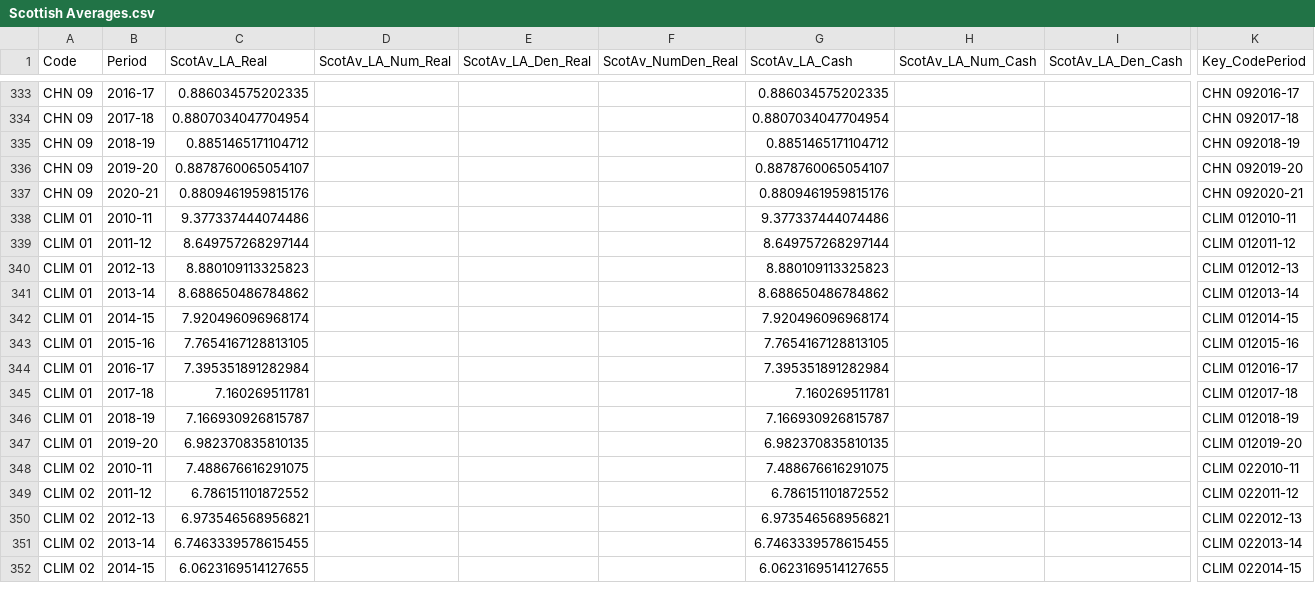
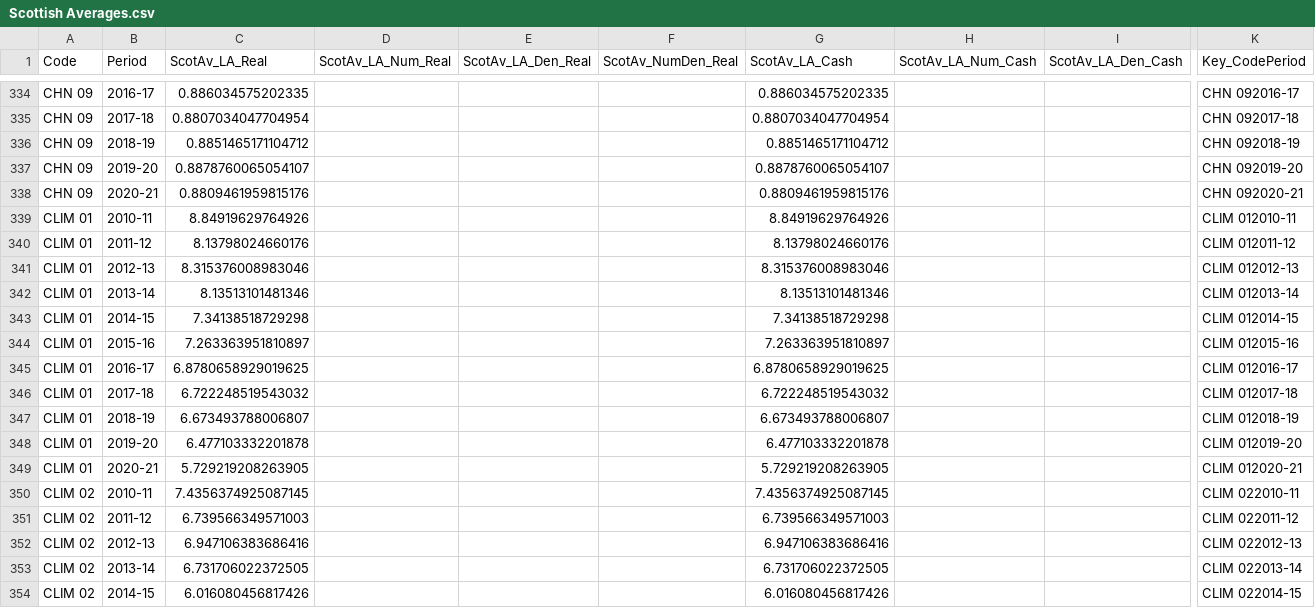
Before and after one commit to SC-TPP/LGBF, a CSV file: Data Files/Scottish Averages.csv, drawn as a sheet; only a part is shown, gaps mark what is left out; addresses are those after the commit; rows hold the shown columns only; the diff covers the shown part only; the diff names each change by its address in the sheet, - before the commit and + after, or states it on an @@ line.

Commit message:
July 2022 Data Refresh Changes

```diff
--- a/Data Files/Scottish Averages.csv
+++ b/Data Files/Scottish Averages.csv
-C339 (ScotAv_LA_Real): 9.377337444074486
+C339 (ScotAv_LA_Real): 8.84919629764926
-G339 (ScotAv_LA_Cash): 9.377337444074486
+G339 (ScotAv_LA_Cash): 8.84919629764926
-C340 (ScotAv_LA_Real): 8.649757268297144
+C340 (ScotAv_LA_Real): 8.13798024660176
-G340 (ScotAv_LA_Cash): 8.649757268297144
+G340 (ScotAv_LA_Cash): 8.13798024660176
-C341 (ScotAv_LA_Real): 8.880109113325823
+C341 (ScotAv_LA_Real): 8.315376008983046
-G341 (ScotAv_LA_Cash): 8.880109113325823
+G341 (ScotAv_LA_Cash): 8.315376008983046
-C342 (ScotAv_LA_Real): 8.688650486784862
+C342 (ScotAv_LA_Real): 8.13513101481346
-G342 (ScotAv_LA_Cash): 8.688650486784862
+G342 (ScotAv_LA_Cash): 8.13513101481346
-C343 (ScotAv_LA_Real): 7.920496096968174
+C343 (ScotAv_LA_Real): 7.34138518729298
-G343 (ScotAv_LA_Cash): 7.920496096968174
+G343 (ScotAv_LA_Cash): 7.34138518729298
-C344 (ScotAv_LA_Real): 7.7654167128813105
+C344 (ScotAv_LA_Real): 7.263363951810897
-G344 (ScotAv_LA_Cash): 7.7654167128813105
+G344 (ScotAv_LA_Cash): 7.263363951810897
-C345 (ScotAv_LA_Real): 7.395351891282984
+C345 (ScotAv_LA_Real): 6.8780658929019625
-G345 (ScotAv_LA_Cash): 7.395351891282984
+G345 (ScotAv_LA_Cash): 6.8780658929019625
-C346 (ScotAv_LA_Real): 7.160269511781
+C346 (ScotAv_LA_Real): 6.722248519543032
-G346 (ScotAv_LA_Cash): 7.160269511781
+G346 (ScotAv_LA_Cash): 6.722248519543032
-C347 (ScotAv_LA_Real): 7.166930926815787
+C347 (ScotAv_LA_Real): 6.673493788006807
-G347 (ScotAv_LA_Cash): 7.166930926815787
+G347 (ScotAv_LA_Cash): 6.673493788006807
-C348 (ScotAv_LA_Real): 6.982370835810135
+C348 (ScotAv_LA_Real): 6.477103332201878
-G348 (ScotAv_LA_Cash): 6.982370835810135
+G348 (ScotAv_LA_Cash): 6.477103332201878
+row 349: CLIM 01 | 2020-21 | 5.729219208263905 |  |  |  | 5.729219208263905 |  |  | CLIM 012020-21
-C350 (ScotAv_LA_Real): 7.488676616291075
+C350 (ScotAv_LA_Real): 7.4356374925087145
-G350 (ScotAv_LA_Cash): 7.488676616291075
+G350 (ScotAv_LA_Cash): 7.4356374925087145
-C351 (ScotAv_LA_Real): 6.786151101872552
+C351 (ScotAv_LA_Real): 6.739566349571003
-G351 (ScotAv_LA_Cash): 6.786151101872552
+G351 (ScotAv_LA_Cash): 6.739566349571003
-C352 (ScotAv_LA_Real): 6.973546568956821
+C352 (ScotAv_LA_Real): 6.947106383686416
-G352 (ScotAv_LA_Cash): 6.973546568956821
+G352 (ScotAv_LA_Cash): 6.947106383686416
-C353 (ScotAv_LA_Real): 6.7463339578615455
+C353 (ScotAv_LA_Real): 6.731706022372505
-G353 (ScotAv_LA_Cash): 6.7463339578615455
+G353 (ScotAv_LA_Cash): 6.731706022372505
-C354 (ScotAv_LA_Real): 6.0623169514127655
+C354 (ScotAv_LA_Real): 6.016080456817426
-G354 (ScotAv_LA_Cash): 6.0623169514127655
+G354 (ScotAv_LA_Cash): 6.016080456817426
```
Also changed, not shown: 4 added rows, 1 removed row and 28 edited cells elsewhere in this file, 9 other files.
